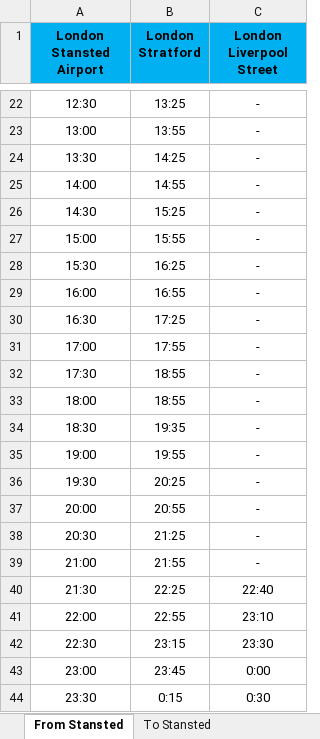
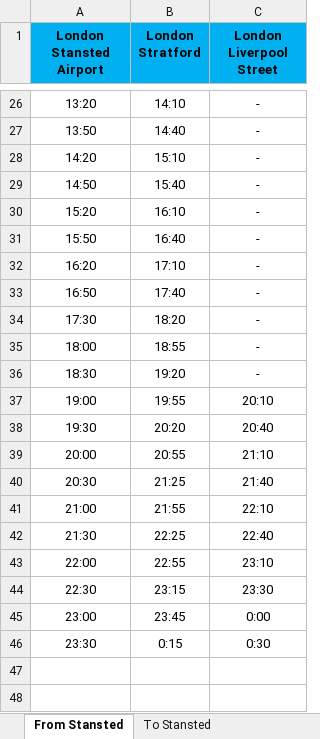
Before and after one commit to Airport-Bus-Express/Timetables, an Excel workbook: timetables/stansted.xlsx, sheet From Stansted, drawn as a sheet; only a part is shown, gaps mark what is left out; values as stored, in another font and other column widths than the file's, no borders; charts and pictures not drawn; removed rows and columns are numbered as before the commit, all else as after; the diff covers the shown part only; the diff names each change by its address in the sheet, - before the commit and + after, or states it on an @@ line.

```diff
--- a/timetables/stansted.xlsx (sheet From Stansted)
+++ b/timetables/stansted.xlsx (sheet From Stansted)
-A26 (London Stansted Airport): 12:30
+A26 (London Stansted Airport): 13:20
-B26 (London Stratford): 13:25
+B26 (London Stratford): 14:10
-row 23: 13:00 | 13:55 | -
-A27 (London Stansted Airport): 13:30
+A27 (London Stansted Airport): 13:50
-B27 (London Stratford): 14:25
+B27 (London Stratford): 14:40
-A28 (London Stansted Airport): 14:00
+A28 (London Stansted Airport): 14:20
-B28 (London Stratford): 14:55
+B28 (London Stratford): 15:10
-A29 (London Stansted Airport): 14:30
+A29 (London Stansted Airport): 14:50
-B29 (London Stratford): 15:25
+B29 (London Stratford): 15:40
-A30 (London Stansted Airport): 15:00
+A30 (London Stansted Airport): 15:20
-B30 (London Stratford): 15:55
+B30 (London Stratford): 16:10
-A31 (London Stansted Airport): 15:30
+A31 (London Stansted Airport): 15:50
-B31 (London Stratford): 16:25
+B31 (London Stratford): 16:40
-A32 (London Stansted Airport): 16:00
+A32 (London Stansted Airport): 16:20
-B32 (London Stratford): 16:55
+B32 (London Stratford): 17:10
-A33 (London Stansted Airport): 16:30
+A33 (London Stansted Airport): 16:50
-B33 (London Stratford): 17:25
+B33 (London Stratford): 17:40
-row 31: 17:00 | 17:55 | -
-B34 (London Stratford): 18:55
+B34 (London Stratford): 18:20
-B36 (London Stratford): 19:35
+B36 (London Stratford): 19:20
-C37 (London Liverpool Street): -
+C37 (London Liverpool Street): 20:10
-B38 (London Stratford): 20:25
+B38 (London Stratford): 20:20
-C38 (London Liverpool Street): -
+C38 (London Liverpool Street): 20:40
-C39 (London Liverpool Street): -
+C39 (London Liverpool Street): 21:10
-C40 (London Liverpool Street): -
+C40 (London Liverpool Street): 21:40
-C41 (London Liverpool Street): -
+C41 (London Liverpool Street): 22:10
```
Also changed, not shown: 6 added rows, 2 removed rows, 20 edited cells and cell formats elsewhere in this sheet, sheet To Stansted, charts or pictures.
